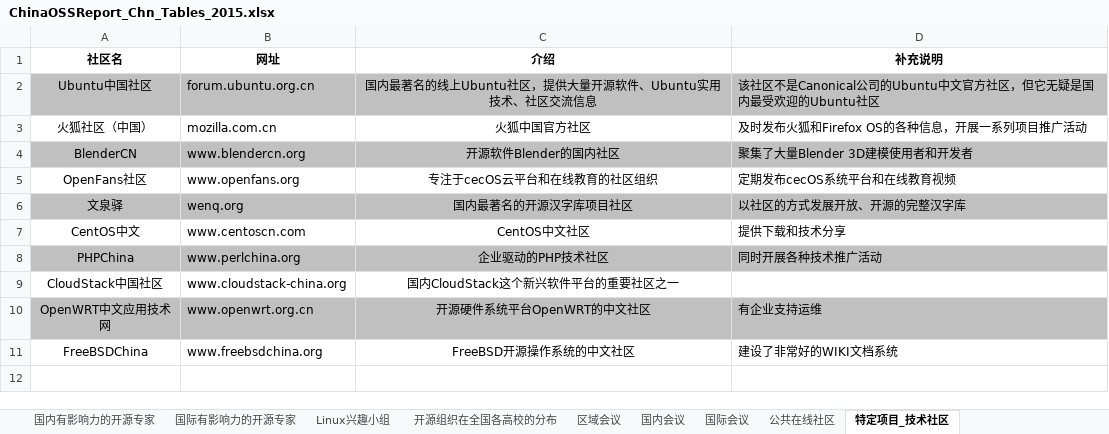
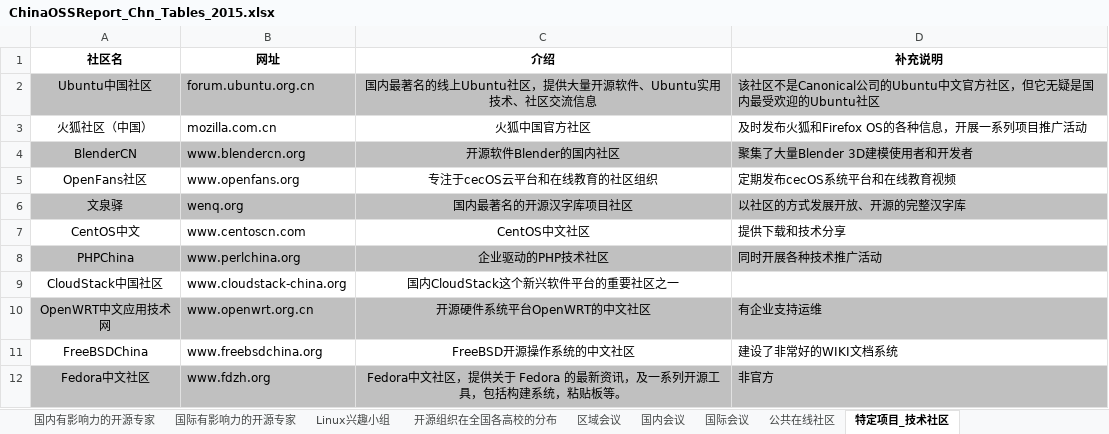
Before and after one commit to kaiyuanshe/2015-China-Open-Source-Report, an Excel workbook: ChinaOSSReport_Chn_2015/ChinaOSSReport_Chn_Tables_2015.xlsx, sheet 特定项目_技术社区, drawn as a sheet; values as stored, in another font and other column widths than the file's, no borders; the diff names each change by its address in the sheet, - before the commit and + after, or states it on an @@ line.

Commit message:
add fdzh.org

```diff
--- a/ChinaOSSReport_Chn_2015/ChinaOSSReport_Chn_Tables_2015.xlsx (sheet 特定项目_技术社区)
+++ b/ChinaOSSReport_Chn_2015/ChinaOSSReport_Chn_Tables_2015.xlsx (sheet 特定项目_技术社区)
+row 12: Fedora中文社区 | www.fdzh.org | Fedora中文社区，提供关于 Fedora 的最新资讯，及一系列开源工具，包括构建系统，粘贴板等。 | 非官方
```
